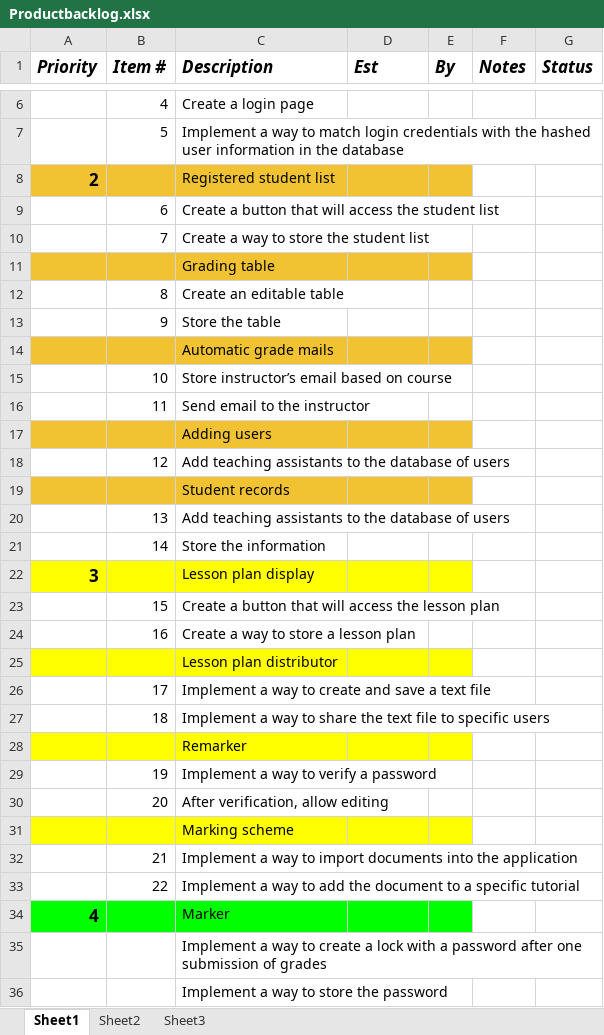
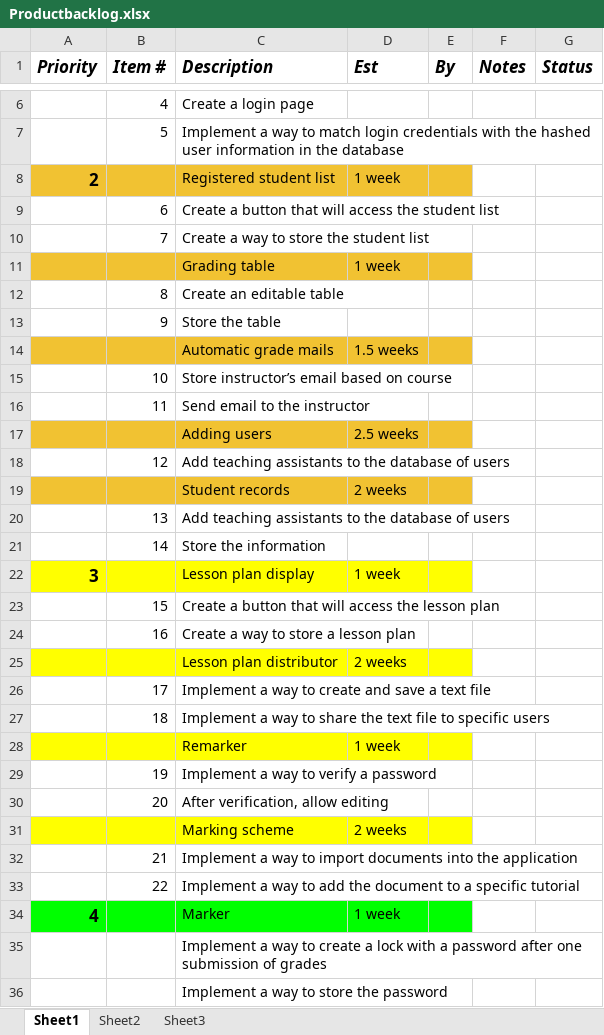
Before and after one commit to JayP16/TAid, an Excel workbook: Productbacklog.xlsx, sheet Sheet1, drawn as a sheet; only a part is shown, gaps mark what is left out; values as stored, in another font and other column widths than the file's, no borders; the diff covers the shown part only; the diff names each change by its address in the sheet, - before the commit and + after, or states it on an @@ line.

Commit message:
Est added

```diff
--- a/Productbacklog.xlsx (sheet Sheet1)
+++ b/Productbacklog.xlsx (sheet Sheet1)
-D8 (Est): (empty)
+D8 (Est): 1 week
-D11 (Est): (empty)
+D11 (Est): 1 week
-D14 (Est): (empty)
+D14 (Est): 1.5 weeks
-D17 (Est): (empty)
+D17 (Est): 2.5 weeks
-D19 (Est): (empty)
+D19 (Est): 2 weeks
-D22 (Est): (empty)
+D22 (Est): 1 week
-D25 (Est): (empty)
+D25 (Est): 2 weeks
-D28 (Est): (empty)
+D28 (Est): 1 week
-D31 (Est): (empty)
+D31 (Est): 2 weeks
-D34 (Est): (empty)
+D34 (Est): 1 week
```
Also changed, not shown: 2 edited cells elsewhere in this sheet.
